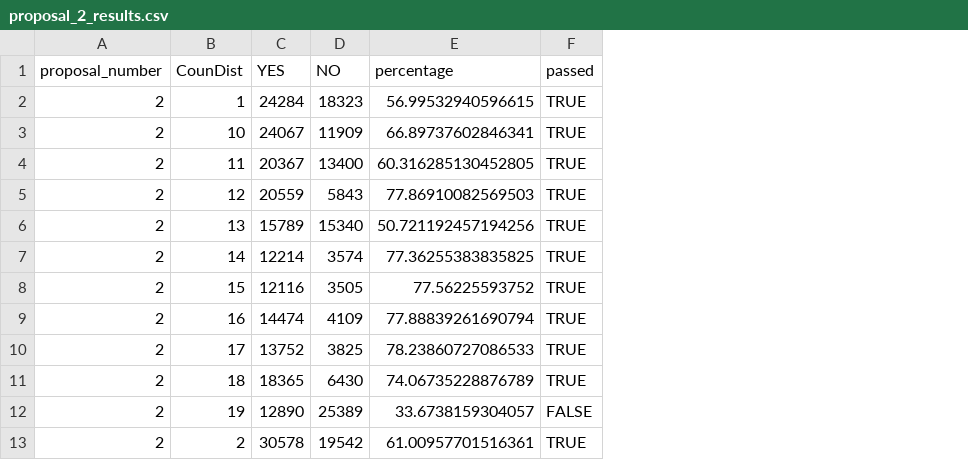
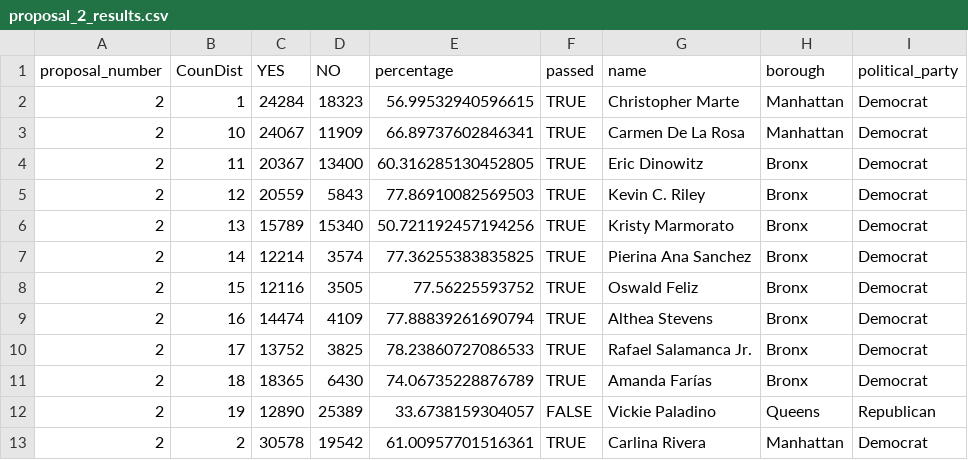
Before and after one commit to pspauster/2025-nyc-general-results, a CSV file: analysis/proposal_2_results.csv, drawn as a sheet; only a part is shown; the diff names each change by its address in the sheet, - before the commit and + after, or states it on an @@ line.

```diff
--- a/analysis/proposal_2_results.csv
+++ b/analysis/proposal_2_results.csv
+column G (name), rows 2-13: Christopher Marte | Carmen De La Rosa | Eric Dinowitz | Kevin C. Riley | Kristy Marmorato | Pierina Ana Sanchez | Oswald Feliz | Althea Stevens | Rafael Salamanca Jr. | Amanda Farías | Vickie Paladino | Carlina Rivera
+column H (borough), rows 2-13: Manhattan | Manhattan | Bronx | Bronx | Bronx | Bronx | Bronx | Bronx | Bronx | Bronx | Queens | Manhattan
+column I (political_party), rows 2-13: Democrat | Democrat | Democrat | Democrat | Democrat | Democrat | Democrat | Democrat | Democrat | Democrat | Republican | Democrat
```
Also changed, not shown: 4 other files.
